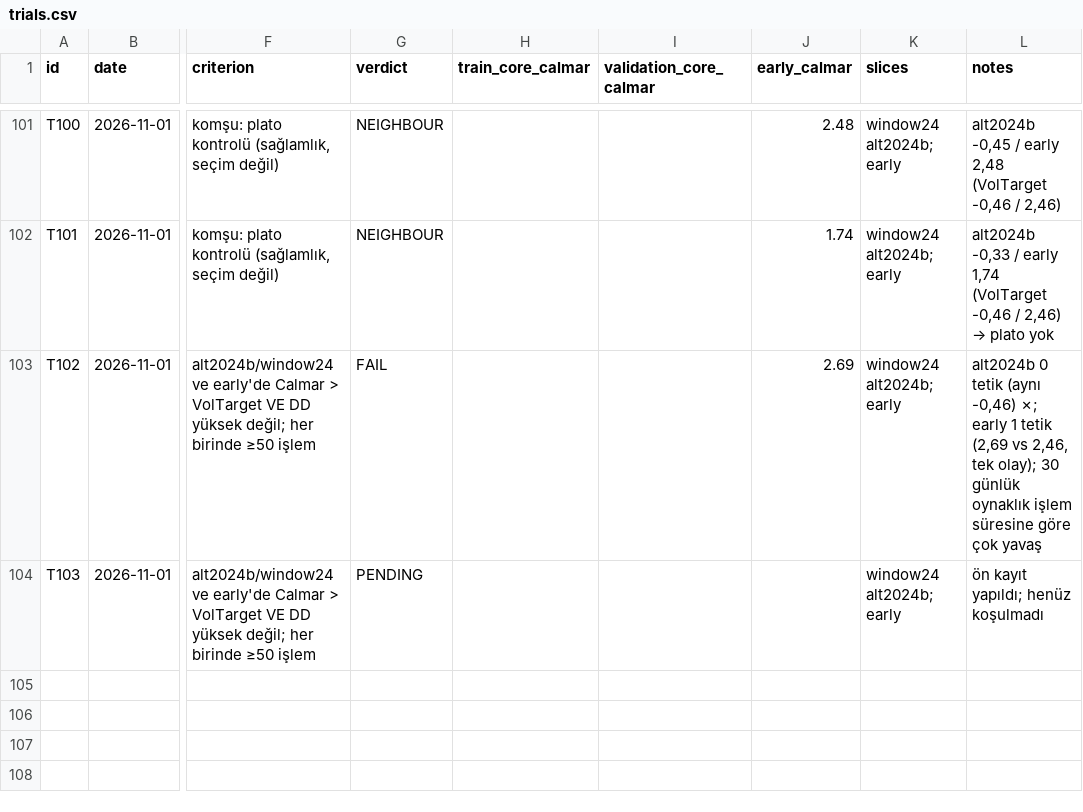
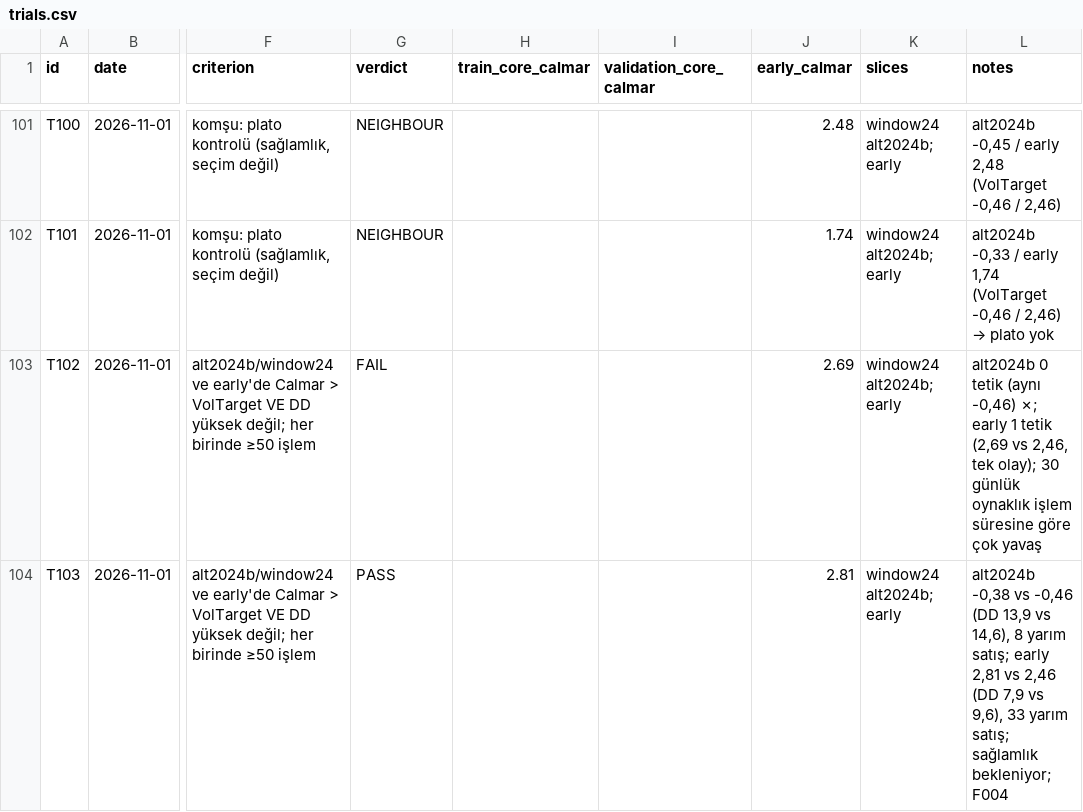
Before and after one commit to mertrumi-dev/ft-lab, a CSV file: docs/trials.csv, drawn as a sheet; only a part is shown, gaps mark what is left out; the diff names each change by its address in the sheet, - before the commit and + after, or states it on an @@ line.

```diff
--- a/docs/trials.csv
+++ b/docs/trials.csv
-G104 (verdict): PENDING
+G104 (verdict): PASS
-J104 (early_calmar): (empty)
+J104 (early_calmar): 2.81
-L104 (notes): ön kayıt yapıldı; henüz koşulmadı
+L104 (notes): alt2024b -0,38 vs -0,46 (DD 13,9 vs 14,6), 8 yarım satış; early 2,81 vs 2,46 (DD 7,9 vs 9,6), 33 yarım satış; sağlamlık bekleniyor; F004
```
Also changed, not shown: docs/fresh/preregistered.csv, 2 other files.
